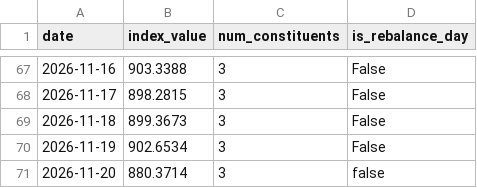
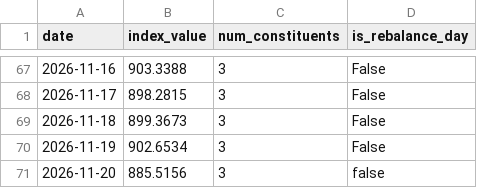
Before and after one commit to gatbatanic-eng/sepa-screener, a CSV file: output/index_history.csv, drawn as a sheet; only a part is shown, gaps mark what is left out.

```diff
--- a/output/index_history.csv
+++ b/output/index_history.csv
@@ -70,2 +70,2 @@ date,index_value,num_constituents,is_rebalance_day
 2026-11-19,902.6534,3,False
-2026-11-20,880.3714,3,false
+2026-11-20,885.5156,3,false
```
Also changed, not shown: 4 other files.
